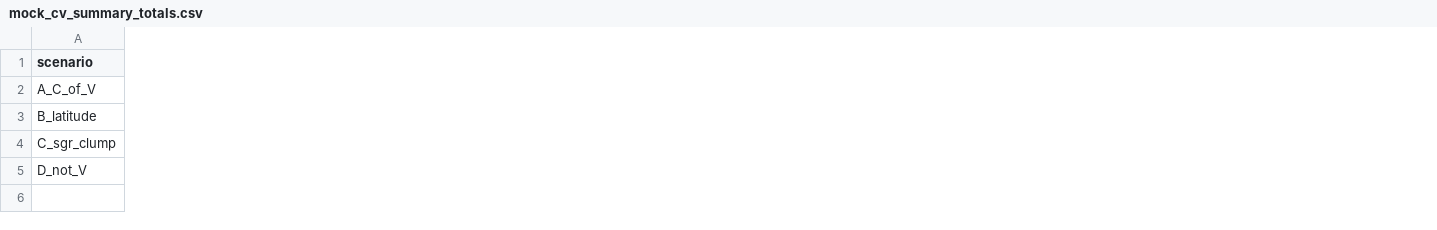
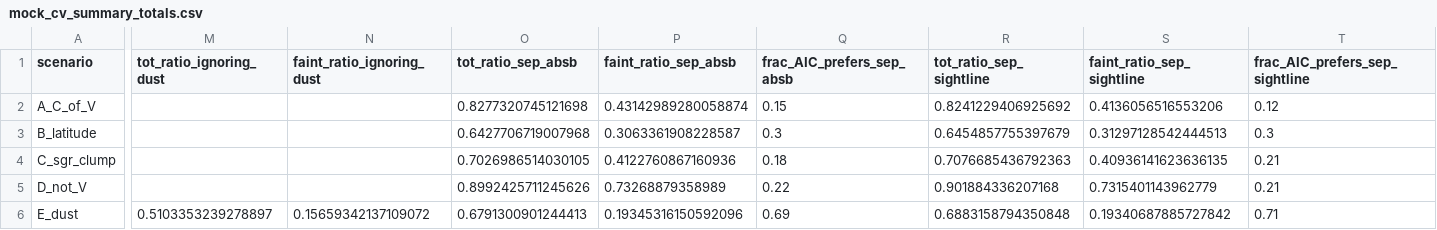
Before and after one commit to vasilybelokurov/globular_clusters_completeness, a CSV file: outputs/cv/mock_cv_summary_totals.csv, drawn as a sheet; only a part is shown, gaps mark what is left out; rows hold the shown columns only; the diff covers the shown part only; the diff names each change by its address in the sheet, - before the commit and + after, or states it on an @@ line.

```diff
--- a/outputs/cv/mock_cv_summary_totals.csv
+++ b/outputs/cv/mock_cv_summary_totals.csv
+column M (tot_ratio_ignoring_dust), empty
+column N (faint_ratio_ignoring_dust), empty
+column O (tot_ratio_sep_absb), rows 2-5: 0.8277320745121698 | 0.6427706719007968 | 0.7026986514030105 | 0.8992425711245626
+column P (faint_ratio_sep_absb), rows 2-5: 0.43142989280058874 | 0.3063361908228587 | 0.4122760867160936 | 0.73268879358989
+column Q (frac_AIC_prefers_sep_absb), rows 2-5: 0.15 | 0.3 | 0.18 | 0.22
+column R (tot_ratio_sep_sightline), rows 2-5: 0.8241229406925692 | 0.6454857755397679 | 0.7076685436792363 | 0.901884336207168
+column S (faint_ratio_sep_sightline), rows 2-5: 0.4136056516553206 | 0.31297128542444513 | 0.40936141623636135 | 0.7315401143962779
+column T (frac_AIC_prefers_sep_sightline), rows 2-5: 0.12 | 0.3 | 0.21 | 0.21
+row 6: E_dust | 0.5103353239278897 | 0.15659342137109072 | 0.6791300901244413 | 0.19345316150592096 | 0.69 | 0.6883158794350848 | 0.19340687885727842 | 0.71
```
Also changed, not shown: 1 added column elsewhere in this file, outputs/cv/mock_cv_summary_C.csv, outputs/cv/real_cv_weights.csv, 28 other files.
